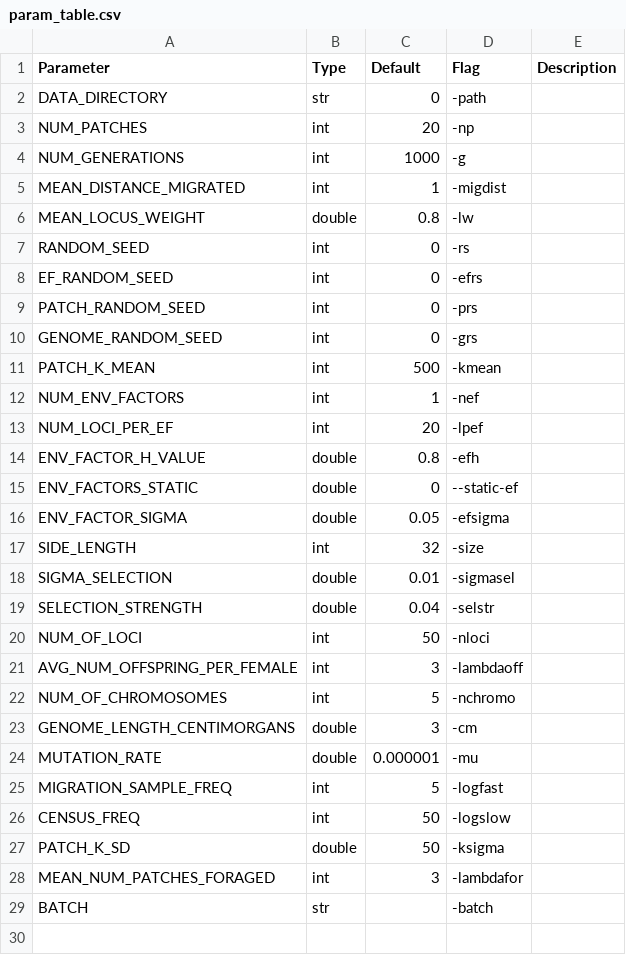
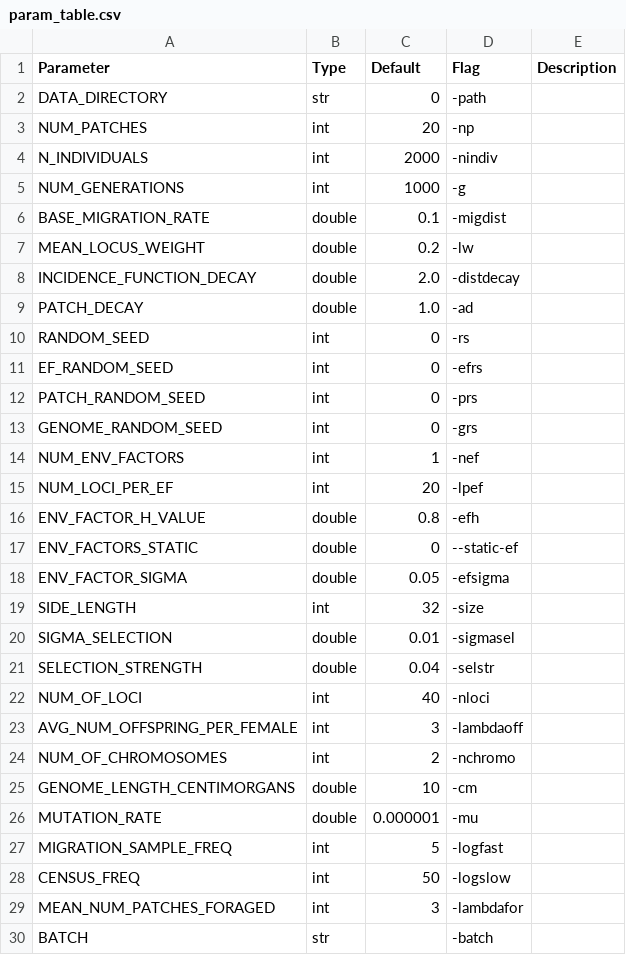
Before and after one commit to gottacatchenall/mpfm1.0, a CSV file: param_table.csv, drawn as a sheet.

```diff
--- a/param_table.csv
+++ b/param_table.csv
@@ -3,5 +3,8 @@ DATA_DIRECTORY,str,0,-path,
 NUM_PATCHES,int,20,-np,
+N_INDIVIDUALS,int,2000,-nindiv,
 NUM_GENERATIONS,int,1000,-g,
-MEAN_DISTANCE_MIGRATED,int,1,-migdist,
-MEAN_LOCUS_WEIGHT,double,0.8,-lw,
+BASE_MIGRATION_RATE,double,0.1,-migdist,
+MEAN_LOCUS_WEIGHT,double,0.2,-lw,
+INCIDENCE_FUNCTION_DECAY,double,2.0,-distdecay,
+PATCH_DECAY,double,1.0,-ad,
 RANDOM_SEED,int,0,-rs,
@@ -10,3 +13,2 @@ PATCH_RANDOM_SEED,int,0,-prs,
 GENOME_RANDOM_SEED,int,0,-grs,
-PATCH_K_MEAN,int,500,-kmean,
 NUM_ENV_FACTORS,int,1,-nef,
@@ -19,6 +21,6 @@ SIGMA_SELECTION,double,0.01,-sigmasel,
 SELECTION_STRENGTH,double,0.04,-selstr,
-NUM_OF_LOCI,int,50,-nloci,
+NUM_OF_LOCI,int,40,-nloci,
 AVG_NUM_OFFSPRING_PER_FEMALE,int,3,-lambdaoff,
-NUM_OF_CHROMOSOMES,int,5,-nchromo,
-GENOME_LENGTH_CENTIMORGANS,double,3,-cm,
+NUM_OF_CHROMOSOMES,int,2,-nchromo,
+GENOME_LENGTH_CENTIMORGANS,double,10,-cm,
 MUTATION_RATE,double,0.000001,-mu,
@@ -26,3 +28,2 @@ MIGRATION_SAMPLE_FREQ,int,5,-logfast,
 CENSUS_FREQ,int,50,-logslow,
-PATCH_K_SD,double,50,-ksigma,
 MEAN_NUM_PATCHES_FORAGED,int,3,-lambdafor,
```
Also changed, not shown: 6 other files.
